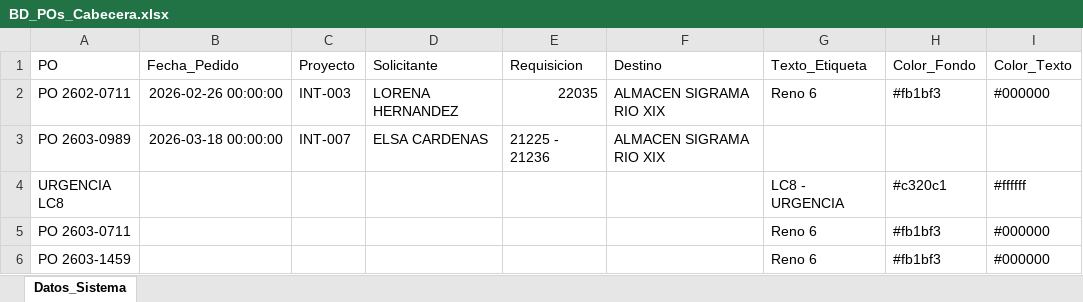
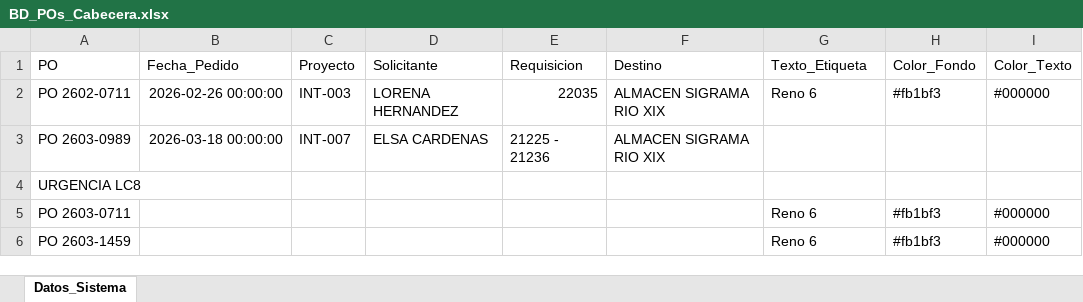
Before and after one commit to jesusalbertomoraleslopez-byte/remisiones-de-materiales, an Excel workbook: BD_POs_Cabecera.xlsx, sheet Datos_Sistema, drawn as a sheet; values as stored, in another font and other column widths than the file's, no borders; the diff names each change by its address in the sheet, - before the commit and + after, or states it on an @@ line.

Commit message:
Sincronizacion App: BD_POs_Cabecera.xlsx

```diff
--- a/BD_POs_Cabecera.xlsx (sheet Datos_Sistema)
+++ b/BD_POs_Cabecera.xlsx (sheet Datos_Sistema)
-G4 (Texto_Etiqueta): LC8 - URGENCIA
+G4 (Texto_Etiqueta): (empty)
-H4 (Color_Fondo): #c320c1
+H4 (Color_Fondo): (empty)
-I4 (Color_Texto): #ffffff
+I4 (Color_Texto): (empty)
```
